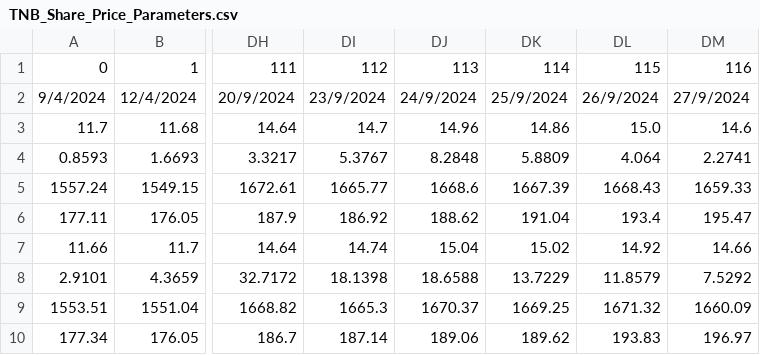
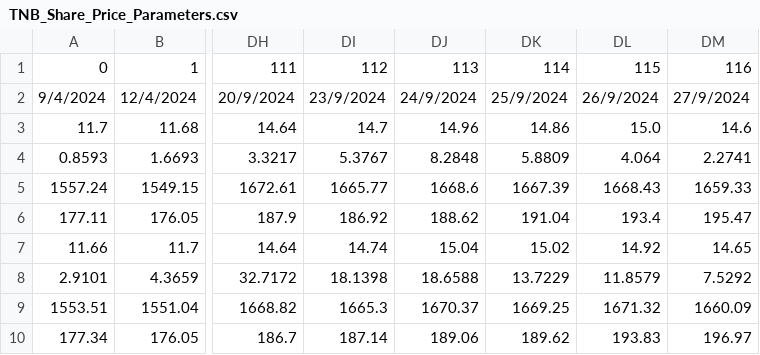
Before and after one commit to mirainsight/TNB_Share_Price, a CSV file: TNB_Share_Price_Parameters.csv, drawn as a sheet; only a part is shown, gaps mark what is left out; the diff names each change by its address in the sheet, - before the commit and + after, or states it on an @@ line.

Commit message:
as of 27/9/2024

```diff
--- a/TNB_Share_Price_Parameters.csv
+++ b/TNB_Share_Price_Parameters.csv
-DM7: 14.66
+DM7: 14.65
```
